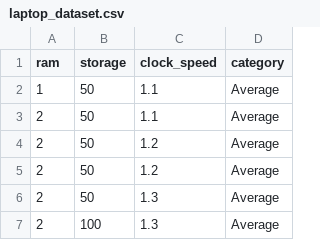
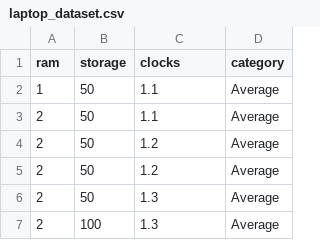
Before and after one commit to tonyCoder08/nn_training, a CSV file: laptop_dataset.csv, drawn as a sheet; only a part is shown.

Commit message:
Update laptop_dataset.csv

```diff
--- a/laptop_dataset.csv
+++ b/laptop_dataset.csv
@@ -1,2 +1,2 @@
-"ram","storage" , "clock_speed" ," category"
+"ram","storage" , "clocks" ,"category"
 1,50,1.1,"Average"
```
